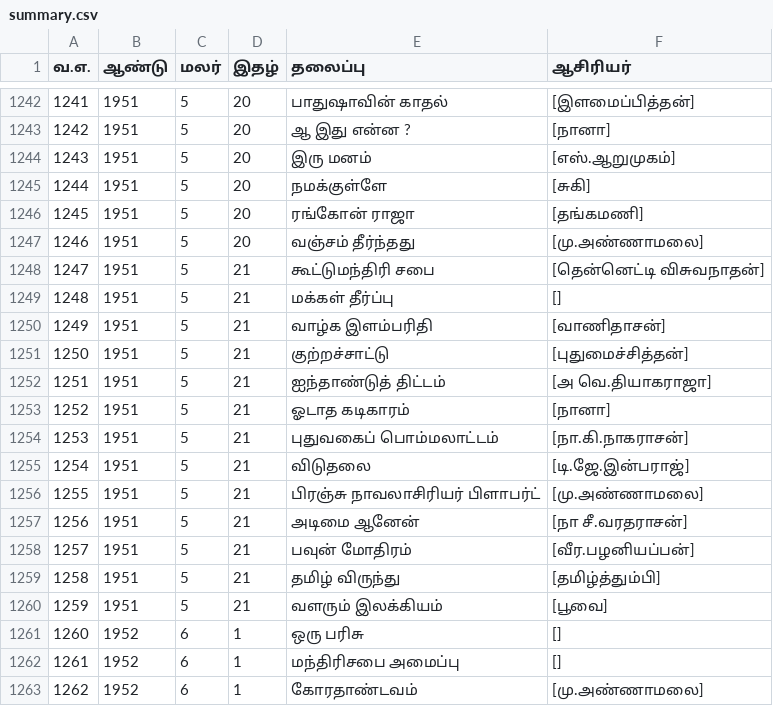
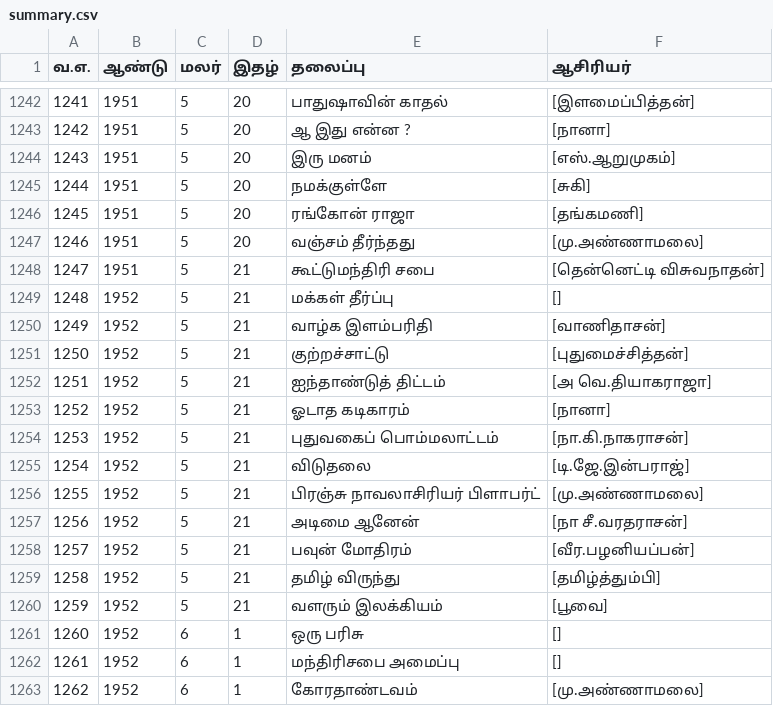
Before and after one commit to dckapponni/PonniRAG, a CSV file: src/data/summary.csv, drawn as a sheet; only a part is shown, gaps mark what is left out; the diff covers the shown part only.

```diff
--- a/src/data/summary.csv
+++ b/src/data/summary.csv
@@ -1248,14 +1248,14 @@
 1247,1951,5,21,கூட்டுமந்திரி சபை,"[தென்னெட்டி விசுவநாதன்]"
-1248,1951,5,21,மக்கள் தீர்ப்பு,"[]"
-1249,1951,5,21,வாழ்க இளம்பரிதி,"[வாணிதாசன்]"
-1250,1951,5,21,குற்றச்சாட்டு,"[புதுமைச்சித்தன்]"
-1251,1951,5,21,ஐந்தாண்டுத் திட்டம்,"[அ வெ.தியாகராஜா]"
-1252,1951,5,21,ஓடாத கடிகாரம்,"[நானா]"
-1253,1951,5,21,புதுவகைப்  பொம்மலாட்டம்,"[நா.கி.நாகராசன்]"
-1254,1951,5,21,விடுதலை,"[டி.ஜே.இன்பராஜ்]"
-1255,1951,5,21,பிரஞ்சு நாவலாசிரியர் பிளாபர்ட்,"[மு.அண்ணாமலை]"
-1256,1951,5,21,அடிமை ஆனேன்,"[நா சீ.வரதராசன்]"
-1257,1951,5,21,பவுன் மோதிரம்,"[வீர.பழனியப்பன்]"
-1258,1951,5,21,தமிழ் விருந்து,"[தமிழ்த்தும்பி]"
-1259,1951,5,21,வளரும் இலக்கியம்,"[பூவை]"
+1248,1952,5,21,மக்கள் தீர்ப்பு,"[]"
+1249,1952,5,21,வாழ்க இளம்பரிதி,"[வாணிதாசன்]"
+1250,1952,5,21,குற்றச்சாட்டு,"[புதுமைச்சித்தன்]"
+1251,1952,5,21,ஐந்தாண்டுத் திட்டம்,"[அ வெ.தியாகராஜா]"
+1252,1952,5,21,ஓடாத கடிகாரம்,"[நானா]"
+1253,1952,5,21,புதுவகைப்  பொம்மலாட்டம்,"[நா.கி.நாகராசன்]"
+1254,1952,5,21,விடுதலை,"[டி.ஜே.இன்பராஜ்]"
+1255,1952,5,21,பிரஞ்சு நாவலாசிரியர் பிளாபர்ட்,"[மு.அண்ணாமலை]"
+1256,1952,5,21,அடிமை ஆனேன்,"[நா சீ.வரதராசன்]"
+1257,1952,5,21,பவுன் மோதிரம்,"[வீர.பழனியப்பன்]"
+1258,1952,5,21,தமிழ் விருந்து,"[தமிழ்த்தும்பி]"
+1259,1952,5,21,வளரும் இலக்கியம்,"[பூவை]"
 1260,1952,6,1,ஒரு பரிசு,"[]"
```
Also changed, not shown: 46 edited cells elsewhere in this file.
